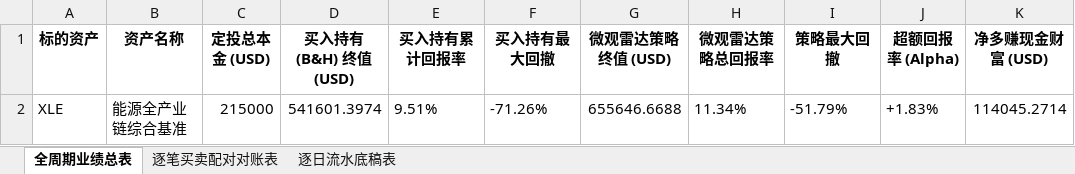
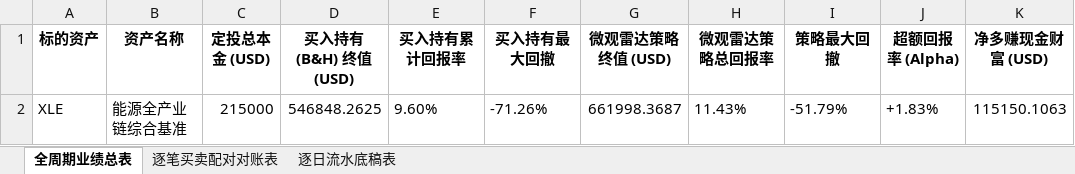
Before and after one commit to JiananZhao/html, an Excel workbook: 宏观反身性阿尔法模型_XLE微观雷达全周期对账表.xlsx, sheet 全周期业绩总表, drawn as a sheet; only a part is shown; values as stored, in another font and other column widths than the file's, no borders; the diff names each change by its address in the sheet, - before the commit and + after, or states it on an @@ line.

```diff
--- a/宏观反身性阿尔法模型_XLE微观雷达全周期对账表.xlsx (sheet 全周期业绩总表)
+++ b/宏观反身性阿尔法模型_XLE微观雷达全周期对账表.xlsx (sheet 全周期业绩总表)
-D2 (买入持有 (B&H) 终值 (USD)): 541601.3974
+D2 (买入持有 (B&H) 终值 (USD)): 546848.2625
-E2 (买入持有累计回报率): 9.51%
+E2 (买入持有累计回报率): 9.60%
-G2 (微观雷达策略终值 (USD)): 655646.6688
+G2 (微观雷达策略终值 (USD)): 661998.3687
-H2 (微观雷达策略总回报率): 11.34%
+H2 (微观雷达策略总回报率): 11.43%
-K2 (净多赚现金财富 (USD)): 114045.2714
+K2 (净多赚现金财富 (USD)): 115150.1063
```
Also changed, not shown: sheet 逐日流水底稿表, 宏观反身性阿尔法模型_IGV微观雷达全周期对账表.xlsx, 宏观反身性阿尔法模型_KRE微观雷达全周期对账表.xlsx, 36 other files.
